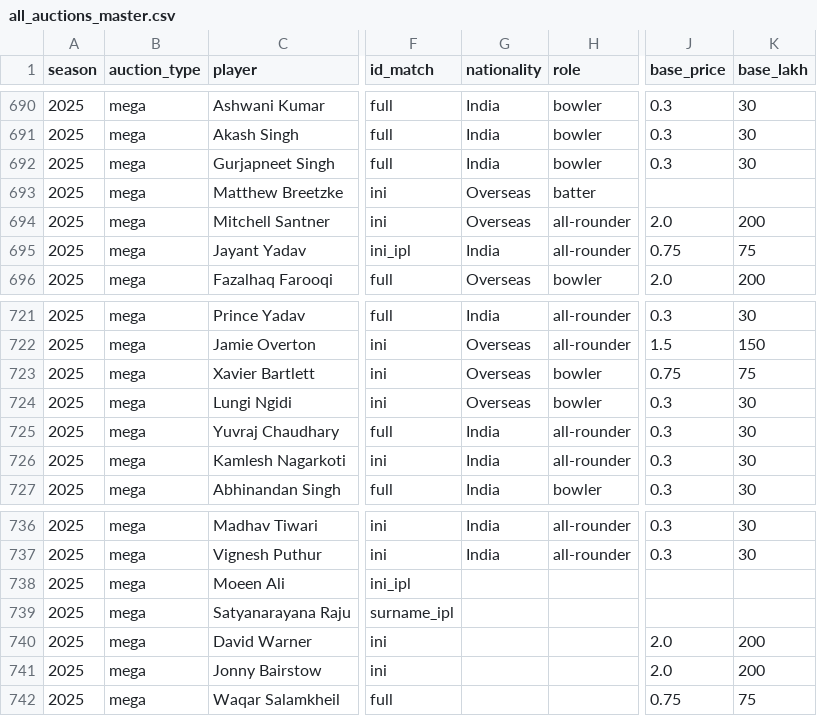
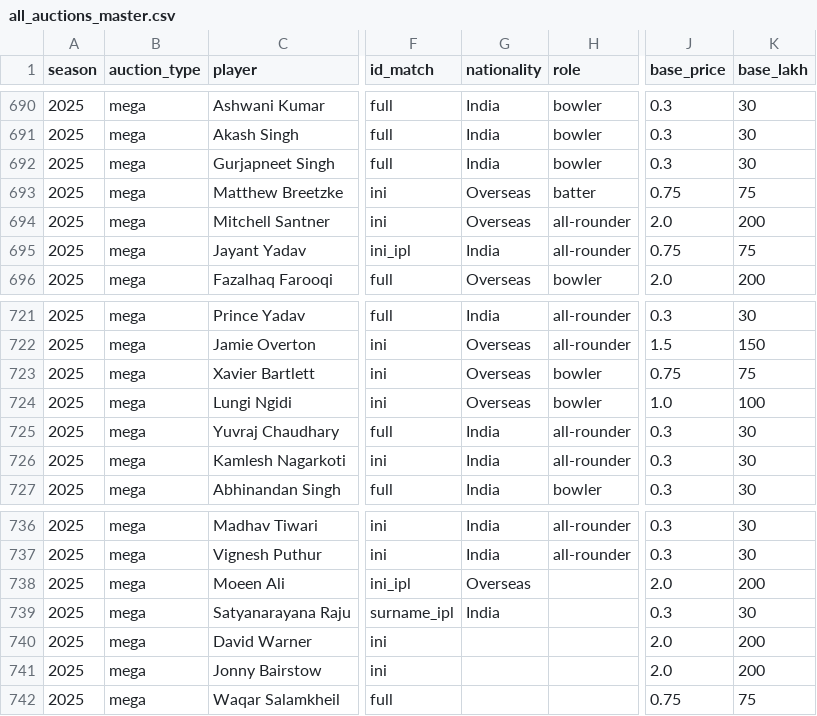
Before and after one commit to HarshThumar/ipl-auction-arena, a CSV file: data/processed/master/all_auctions_master.csv, drawn as a sheet; only a part is shown, gaps mark what is left out; the diff names each change by its address in the sheet, - before the commit and + after, or states it on an @@ line.

```diff
--- a/data/processed/master/all_auctions_master.csv
+++ b/data/processed/master/all_auctions_master.csv
-J693 (base_price): (empty)
+J693 (base_price): 0.75
-K693 (base_lakh): (empty)
+K693 (base_lakh): 75
-J724 (base_price): 0.3
+J724 (base_price): 1.0
-K724 (base_lakh): 30
+K724 (base_lakh): 100
-G738 (nationality): (empty)
+G738 (nationality): Overseas
-J738 (base_price): (empty)
+J738 (base_price): 2.0
-K738 (base_lakh): (empty)
+K738 (base_lakh): 200
-G739 (nationality): (empty)
+G739 (nationality): India
-J739 (base_price): (empty)
+J739 (base_price): 0.3
-K739 (base_lakh): (empty)
+K739 (base_lakh): 30
```
Also changed, not shown: data/reference/base_price_corrections.csv, 38 other files.
